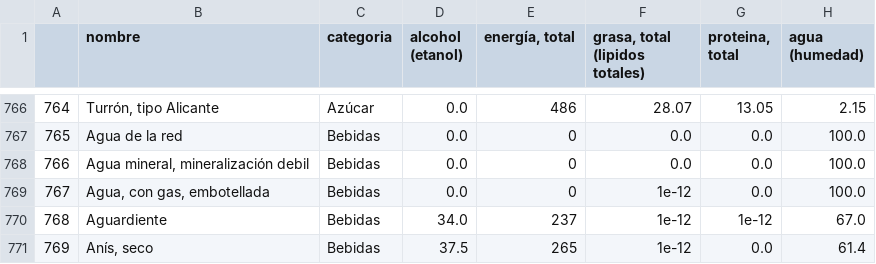
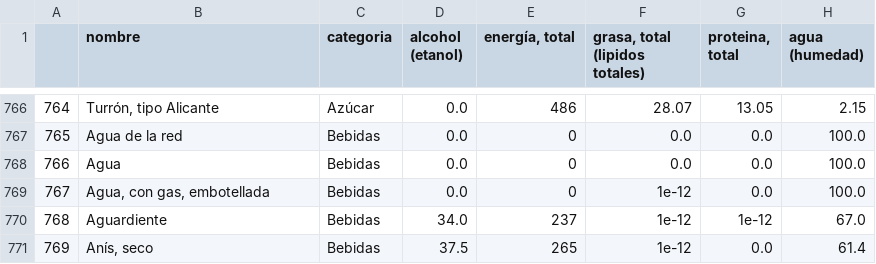
Before and after one commit to Shenia23/mangio, a CSV file: data/bedca.csv, drawn as a sheet; only a part is shown, gaps mark what is left out; the diff names each change by its address in the sheet, - before the commit and + after, or states it on an @@ line.

Commit message:
Changes at bedca.csv

```diff
--- a/data/bedca.csv
+++ b/data/bedca.csv
-B768 (nombre): Agua mineral, mineralización debil
+B768 (nombre): Agua
```
Also changed, not shown: 2 other files.
